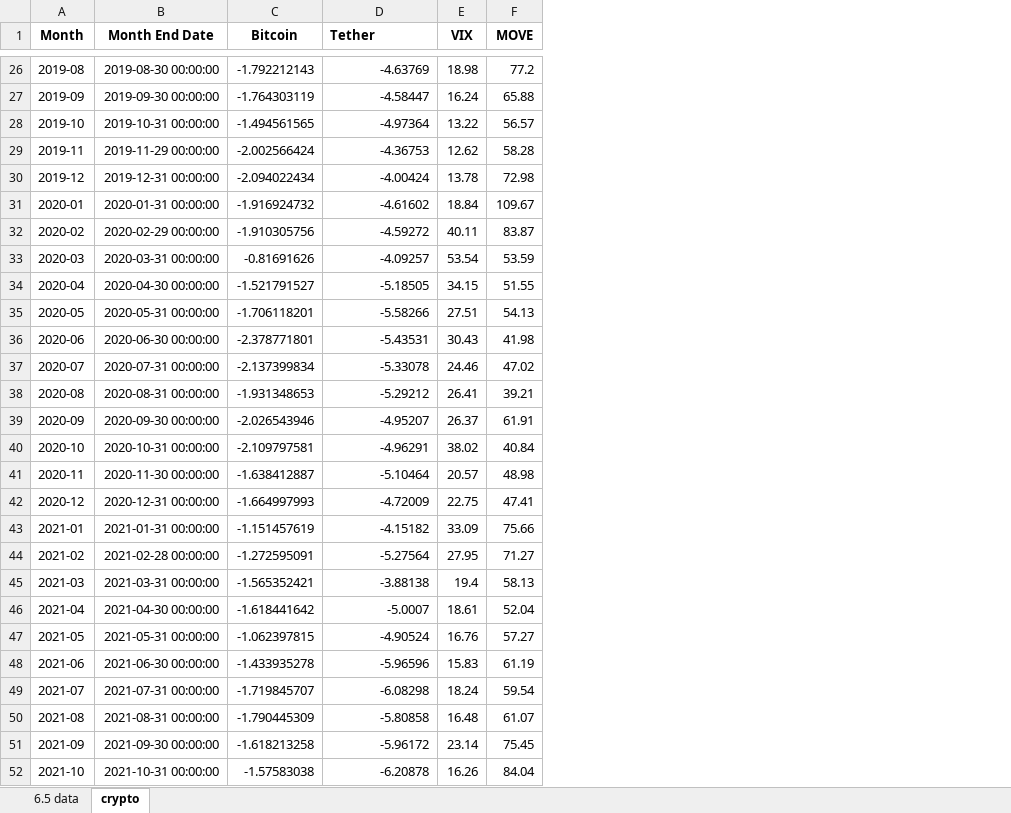
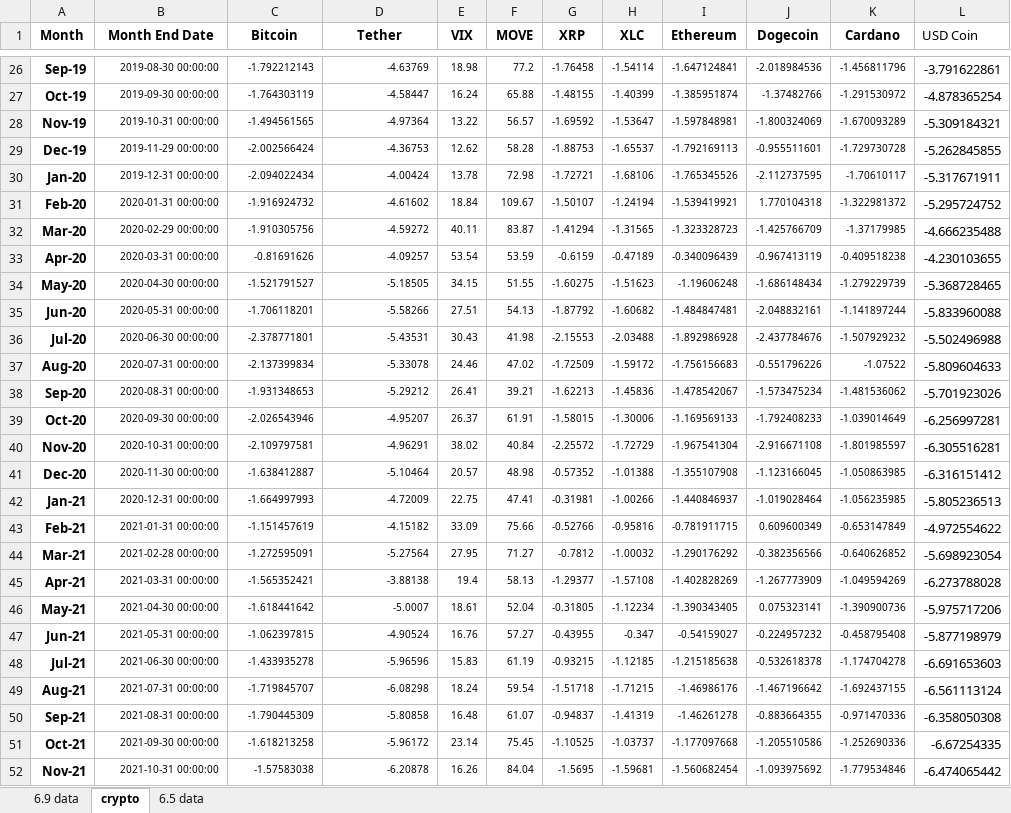
Before and after one commit to tianyishen701/CryptoMacroecon-Prediction-CSUREMM, an Excel workbook: data/Monthly Mastersheet.xlsx, sheet crypto, drawn as a sheet; only a part is shown, gaps mark what is left out; values as stored, in another font and other column widths than the file's, no borders; charts and pictures not drawn; the diff covers the shown part only; the diff names each change by its address in the sheet, - before the commit and + after, or states it on an @@ line.

```diff
--- a/data/Monthly Mastersheet.xlsx (sheet crypto)
+++ b/data/Monthly Mastersheet.xlsx (sheet crypto)
+sheet tab: 6.9 data
@@ sheet tab order changed: 6.9 data | crypto | 6.5 data @@
+column G (XRP), rows 26-52: -1.76458 | -1.48155 | -1.69592 | -1.88753 | -1.72721 | -1.50107 | -1.41294 | -0.6159 | -1.60275 | -1.87792 | -2.15553 | -1.72509 | -1.62213 | -1.58015 | -2.25572 | -0.57352 | -0.31981 | -0.52766 | -0.7812 | -1.29377 | -0.31805 | -0.43955 | -0.93215 | -1.51718 | -0.94837 | -1.10525 | -1.5695
+column H (XLC), rows 26-52: -1.54114 | -1.40399 | -1.53647 | -1.65537 | -1.68106 | -1.24194 | -1.31565 | -0.47189 | -1.51623 | -1.60682 | -2.03488 | -1.59172 | -1.45836 | -1.30006 | -1.72729 | -1.01388 | -1.00266 | -0.95816 | -1.00032 | -1.57108 | -1.12234 | -0.347 | -1.12185 | -1.71215 | -1.41319 | -1.03737 | -1.59681
+column I (Ethereum), rows 26-52: -1.647124841 | -1.385951874 | -1.597848981 | -1.792169113 | -1.765345526 | -1.539419921 | -1.323328723 | -0.340096439 | -1.19606248 | -1.484847481 | -1.892986928 | -1.756156683 | -1.478542067 | -1.169569133 | -1.967541304 | -1.355107908 | -1.440846937 | -0.781911715 | -1.290176292 | -1.402828269 | -1.390343405 | -0.54159027 | -1.215185638 | -1.46986176 | -1.46261278 | -1.177097668 | -1.560682454
+column J (Dogecoin), rows 26-52: -2.018984536 | -1.37482766 | -1.800324069 | -0.955511601 | -2.112737595 | 1.770104318 | -1.425766709 | -0.967413119 | -1.686148434 | -2.048832161 | -2.437784676 | -0.551796226 | -1.573475234 | -1.792408233 | -2.916671108 | -1.123166045 | -1.019028464 | 0.609600349 | -0.382356566 | -1.267773909 | 0.075323141 | -0.224957232 | -0.532618378 | -1.467196642 | -0.883664355 | -1.205510586 | -1.093975692
+column K (Cardano), rows 26-52: -1.456811796 | -1.291530972 | -1.670093289 | -1.729730728 | -1.70610117 | -1.322981372 | -1.37179985 | -0.409518238 | -1.279229739 | -1.141897244 | -1.507929232 | -1.07522 | -1.481536062 | -1.039014649 | -1.801985597 | -1.050863985 | -1.056235985 | -0.653147849 | -0.640626852 | -1.049594269 | -1.390900736 | -0.458795408 | -1.174704278 | -1.692437155 | -0.971470336 | -1.252690336 | -1.779534846
+column L (USD Coin), rows 26-52: -3.791622861 | -4.878365254 | -5.309184321 | -5.262845855 | -5.317671911 | -5.295724752 | -4.666235488 | -4.230103655 | -5.368728465 | -5.833960088 | -5.502496988 | -5.809604633 | -5.701923026 | -6.256997281 | -6.305516281 | -6.316151412 | -5.805236513 | -4.972554622 | -5.698923054 | -6.273788028 | -5.975717206 | -5.877198979 | -6.691653603 | -6.561113124 | -6.358050308 | -6.67254335 | -6.474065442
-D1 alignment: left
+D1 alignment: center
-A26:A52 bold: off
+A26:A52 bold: on
-A26 (Month): 2019-08
+A26 (Month): Sep-19
@@ B26:F52 text size: smaller @@
-A27 (Month): 2019-09
+A27 (Month): Oct-19
-A28 (Month): 2019-10
+A28 (Month): Nov-19
-A29 (Month): 2019-11
+A29 (Month): Dec-19
-A30 (Month): 2019-12
+A30 (Month): Jan-20
-A31 (Month): 2020-01
+A31 (Month): Feb-20
-A32 (Month): 2020-02
+A32 (Month): Mar-20
-A33 (Month): 2020-03
+A33 (Month): Apr-20
-A34 (Month): 2020-04
+A34 (Month): May-20
-A35 (Month): 2020-05
+A35 (Month): Jun-20
-A36 (Month): 2020-06
+A36 (Month): Jul-20
-A37 (Month): 2020-07
+A37 (Month): Aug-20
-A38 (Month): 2020-08
+A38 (Month): Sep-20
-A39 (Month): 2020-09
+A39 (Month): Oct-20
-A40 (Month): 2020-10
+A40 (Month): Nov-20
-A41 (Month): 2020-11
+A41 (Month): Dec-20
-A42 (Month): 2020-12
+A42 (Month): Jan-21
-A43 (Month): 2021-01
+A43 (Month): Feb-21
-A44 (Month): 2021-02
+A44 (Month): Mar-21
-A45 (Month): 2021-03
+A45 (Month): Apr-21
-A46 (Month): 2021-04
+A46 (Month): May-21
-A47 (Month): 2021-05
+A47 (Month): Jun-21
-A48 (Month): 2021-06
+A48 (Month): Jul-21
-A49 (Month): 2021-07
+A49 (Month): Aug-21
-A50 (Month): 2021-08
+A50 (Month): Sep-21
-A51 (Month): 2021-09
+A51 (Month): Oct-21
-A52 (Month): 2021-10
+A52 (Month): Nov-21
```
Also changed, not shown: 62 edited cells and cell formats elsewhere in this sheet, charts or pictures.
